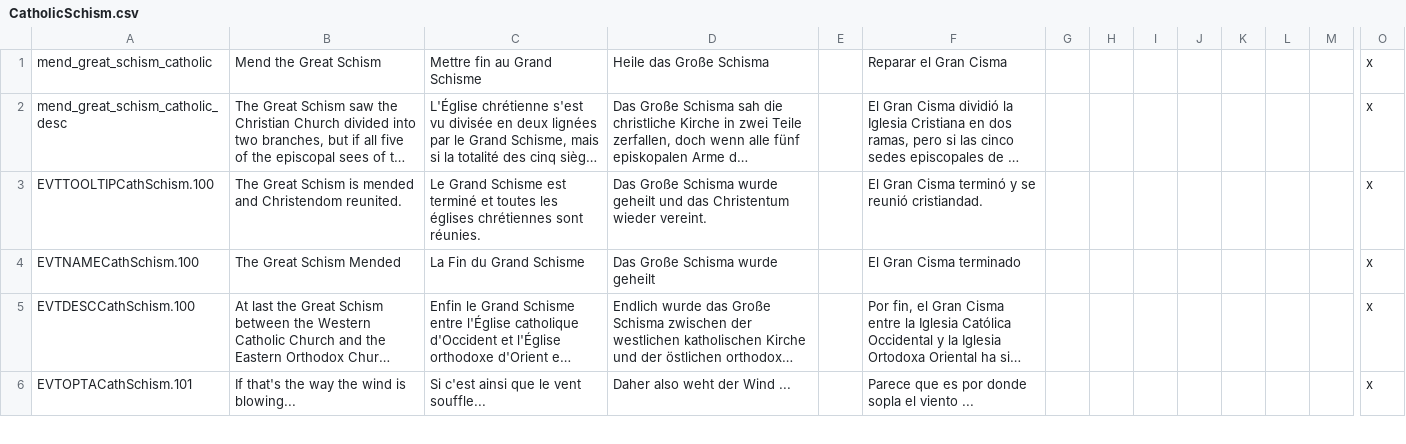
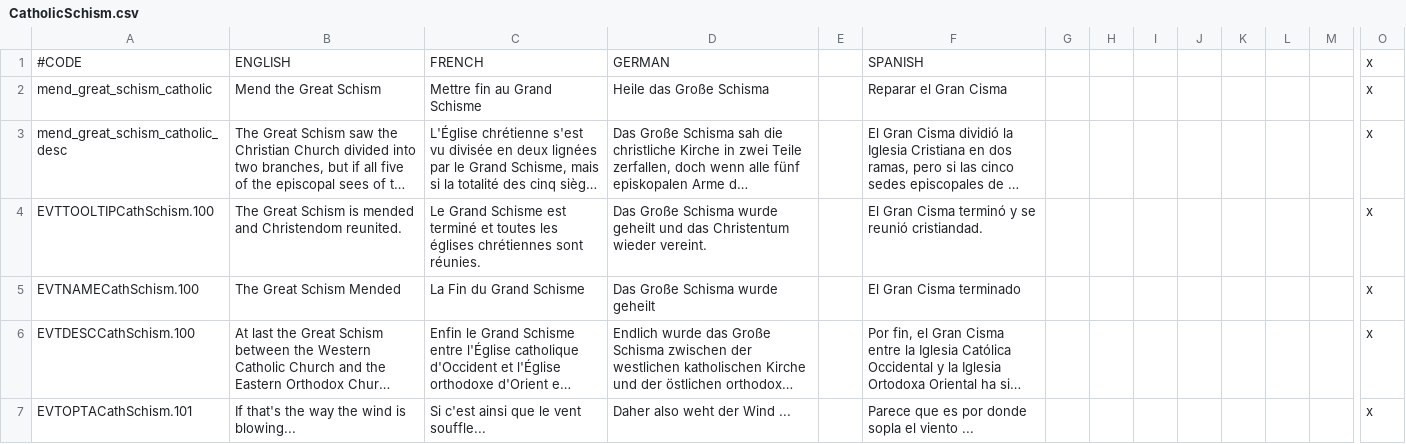
Before and after one commit to Meneth/PB-git, a CSV file: ProjectBalance/localisation/CatholicSchism.csv, drawn as a sheet; only a part is shown, gaps mark what is left out; long unchanged cells end in …; rows hold the shown columns only; the diff names each change by its address in the sheet, - before the commit and + after, or states it on an @@ line.

Commit message:
Added column headers (language keys) to all localisation files

```diff
--- a/ProjectBalance/localisation/CatholicSchism.csv
+++ b/ProjectBalance/localisation/CatholicSchism.csv
+row 1: #CODE | ENGLISH | FRENCH | GERMAN |  | SPANISH |  |  |  |  |  |  |  | x
```
Also changed, not shown: ProjectBalance/localisation/Hindu.csv, ProjectBalance/localisation/VIET_Bookmarks.csv, 9 other files.
